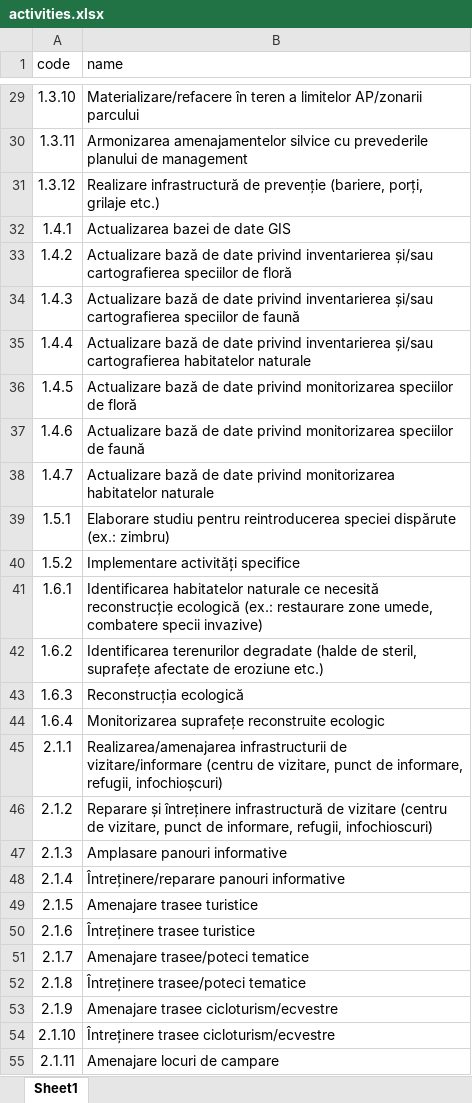
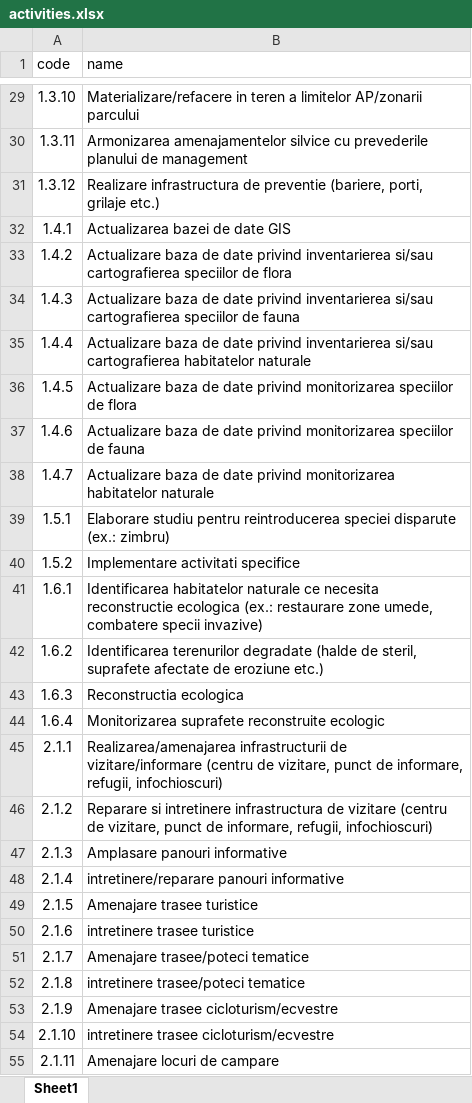
Before and after one commit to ungureanudaniel/timesheets_app_v2, an Excel workbook: timesheet/excel_files/activities.xlsx, sheet Sheet1, drawn as a sheet; only a part is shown, gaps mark what is left out; values as stored, in another font and other column widths than the file's, no borders; the diff covers the shown part only; the diff names each change by its address in the sheet, - before the commit and + after, or states it on an @@ line.

```diff
--- a/timesheet/excel_files/activities.xlsx (sheet Sheet1)
+++ b/timesheet/excel_files/activities.xlsx (sheet Sheet1)
-B29 (name): Materializare/refacere în teren a…
+B29 (name): Materializare/refacere in teren a…
-B31 (name): Realizare infrastructură de prevenție (bariere, porți, grilaje etc.)
+B31 (name): Realizare infrastructura de preventie (bariere, porti, grilaje etc.)
-B33 (name): Actualizare bază de date privind inventarierea și/sau cartografierea speciilor de floră
+B33 (name): Actualizare baza de date privind inventarierea si/sau cartografierea speciilor de flora
-B34 (name): Actualizare bază de date privind inventarierea și/sau cartografierea speciilor de faună
+B34 (name): Actualizare baza de date privind inventarierea si/sau cartografierea speciilor de fauna
-B35 (name): Actualizare bază de date privind inventarierea și/sau cartografierea habitatelor…
+B35 (name): Actualizare baza de date privind inventarierea si/sau cartografierea habitatelor…
-B36 (name): Actualizare bază de date privind monitorizarea speciilor de floră
+B36 (name): Actualizare baza de date privind monitorizarea speciilor de flora
-B37 (name): Actualizare bază de date privind monitorizarea speciilor de faună
+B37 (name): Actualizare baza de date privind monitorizarea speciilor de fauna
-B38 (name): Actualizare bază de date…
+B38 (name): Actualizare baza de date…
-B39 (name): …reintroducerea speciei dispărute (ex.: zimbru)
+B39 (name): …reintroducerea speciei disparute (ex.: zimbru)
-B40 (name): Implementare activități specifice
+B40 (name): Implementare activitati specifice
-B41 (name): …naturale ce necesită reconstrucție ecologică (ex.: restaurare…
+B41 (name): …naturale ce necesita reconstructie ecologica (ex.: restaurare…
-B42 (name): …de steril, suprafețe afectate de…
+B42 (name): …de steril, suprafete afectate de…
-B43 (name): Reconstrucția ecologică
+B43 (name): Reconstructia ecologica
-B44 (name): Monitorizarea suprafețe reconstruite ecologic
+B44 (name): Monitorizarea suprafete reconstruite ecologic
-B45 (name): …informare, refugii, infochioșcuri)
+B45 (name): …informare, refugii, infochioscuri)
-B46 (name): Reparare și întreținere infrastructură de vizitare…
+B46 (name): Reparare si intretinere infrastructura de vizitare…
-B48 (name): Întreținere/reparare panouri informative
+B48 (name): intretinere/reparare panouri informative
-B50 (name): Întreținere trasee turistice
+B50 (name): intretinere trasee turistice
-B52 (name): Întreținere trasee/poteci tematice
+B52 (name): intretinere trasee/poteci tematice
-B54 (name): Întreținere trasee cicloturism/ecvestre
+B54 (name): intretinere trasee cicloturism/ecvestre
```
Also changed, not shown: 53 edited cells elsewhere in this sheet, 3 other files.
